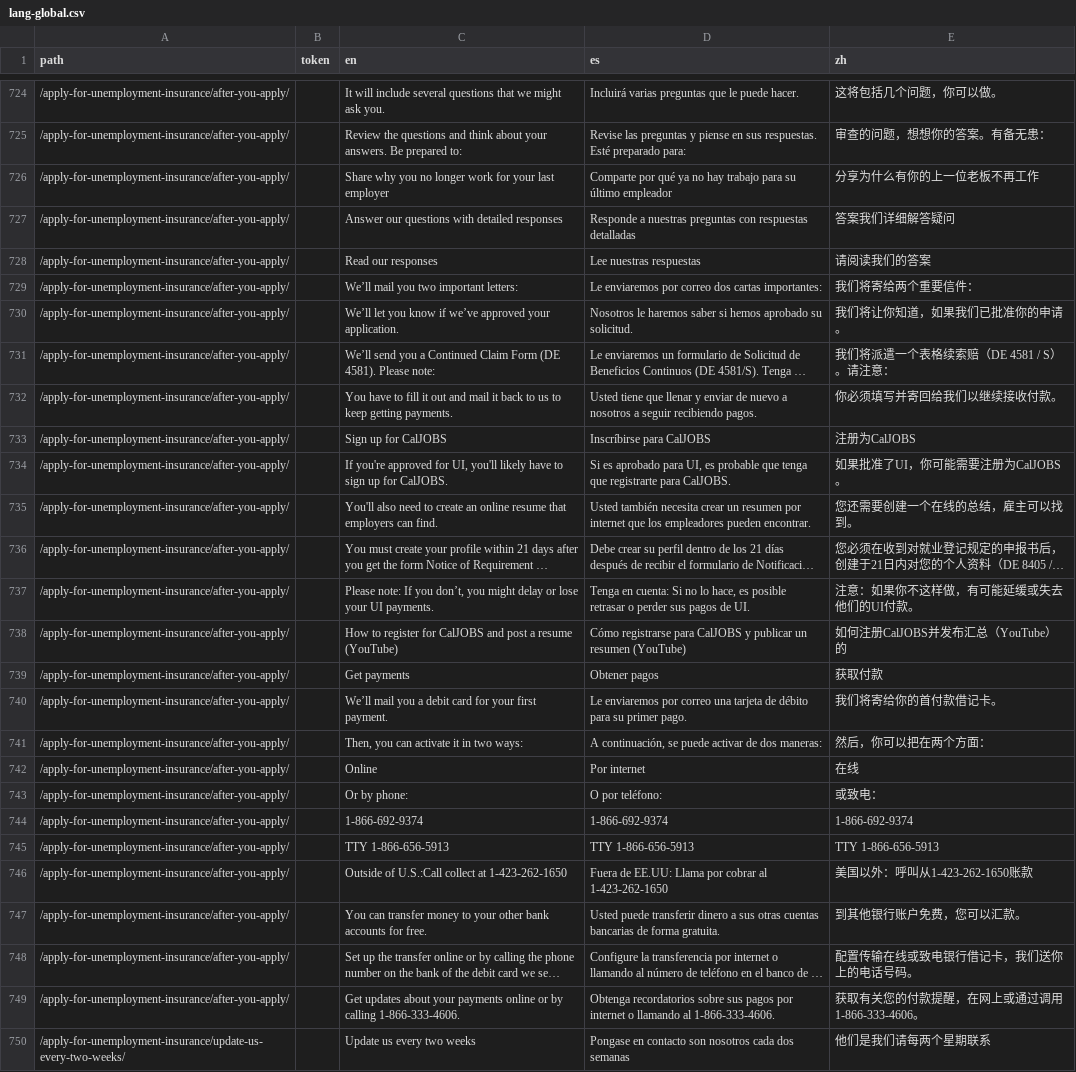
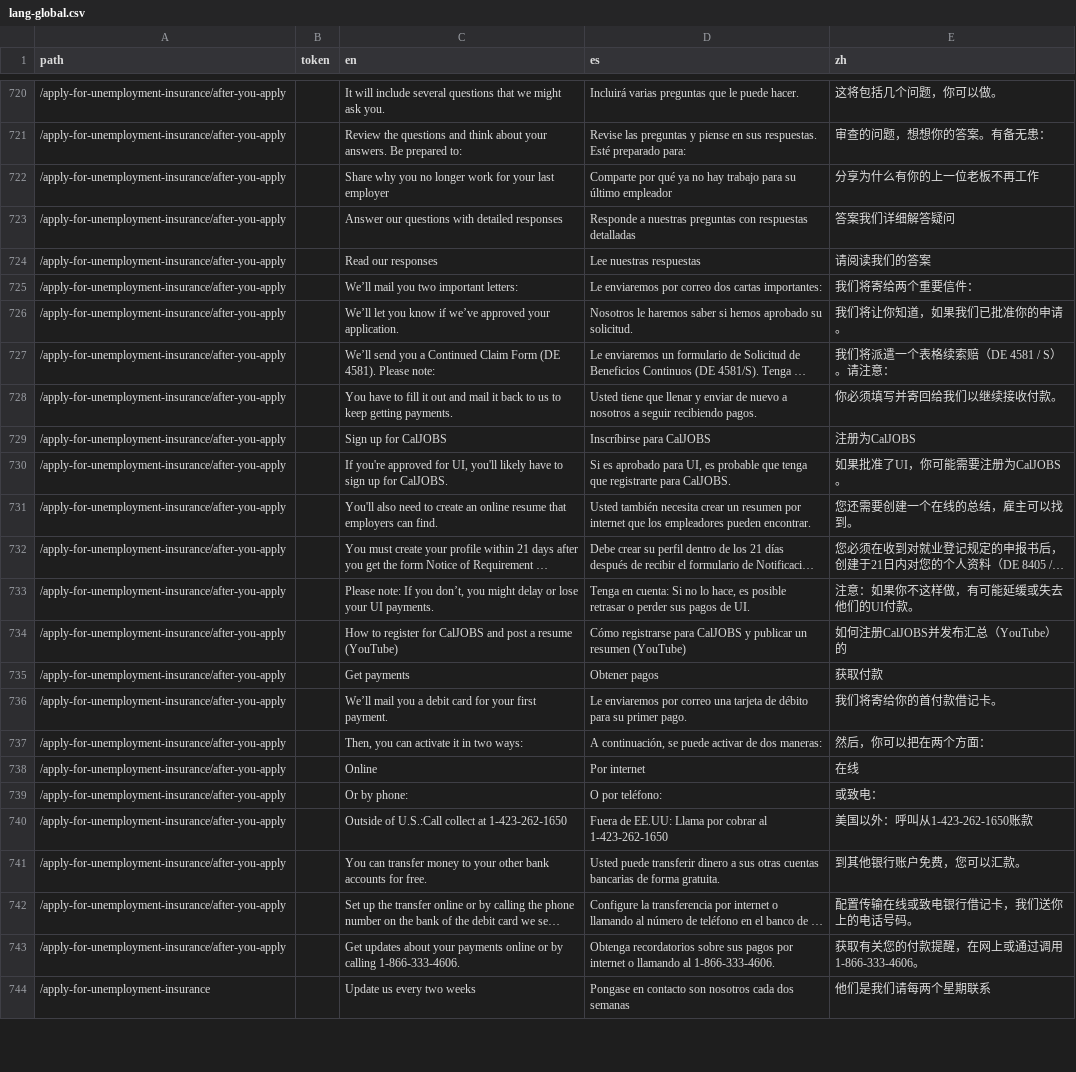
Before and after one commit to cagov/Alpha, a CSV file: src/lang-global.csv, drawn as a sheet; only a part is shown, gaps mark what is left out; long unchanged cells end in …; removed rows and columns are numbered as before the commit, all else as after; the diff covers the shown part only; the diff names each change by its address in the sheet, - before the commit and + after, or states it on an @@ line.

```diff
--- a/src/lang-global.csv
+++ b/src/lang-global.csv
-A720:A739 (path): /apply-for-unemployment-insurance/after-you-apply/
+A720:A739 (path): /apply-for-unemployment-insurance/after-you-apply
-row 744: /apply-for-unemployment-insurance/after-you-apply/ |  | 1-866-692-9374 | 1-866-692-9374 | 1-866-692-9374
-row 745: /apply-for-unemployment-insurance/after-you-apply/ |  | TTY 1-866-656-5913 | TTY 1-866-656-5913 | TTY 1-866-656-5913
-A740:A743 (path): /apply-for-unemployment-insurance/after-you-apply/
+A740:A743 (path): /apply-for-unemployment-insurance/after-you-apply
-A744 (path): /apply-for-unemployment-insurance/update-us-every-two-weeks/
+A744 (path): /apply-for-unemployment-insurance
```
Also changed, not shown: 7 removed rows and 82 edited cells elsewhere in this file, 2 other files.
